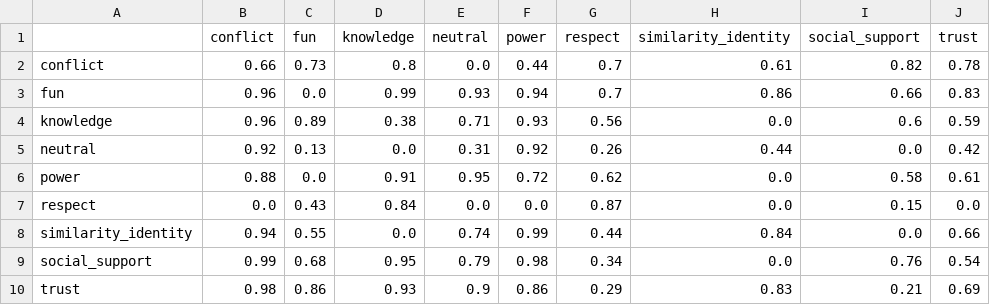
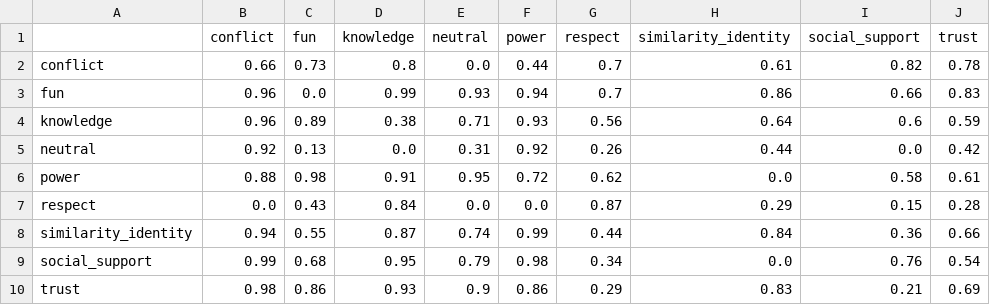
Before and after one commit to AndersGiovanni/worker_vs_gpt, a CSV file: src/worker_vs_gpt/evaluation/assets/gpt-subset/llama.csv, drawn as a sheet.

```diff
--- a/src/worker_vs_gpt/evaluation/assets/gpt-subset/llama.csv
+++ b/src/worker_vs_gpt/evaluation/assets/gpt-subset/llama.csv
@@ -3,7 +3,7 @@ conflict,0.66,0.73,0.8,0.0,0.44,0.7,0.61,0.82,0.78
 fun,0.96,0.0,0.99,0.93,0.94,0.7,0.86,0.66,0.83
-knowledge,0.96,0.89,0.38,0.71,0.93,0.56,0.0,0.6,0.59
+knowledge,0.96,0.89,0.38,0.71,0.93,0.56,0.64,0.6,0.59
 neutral,0.92,0.13,0.0,0.31,0.92,0.26,0.44,0.0,0.42
-power,0.88,0.0,0.91,0.95,0.72,0.62,0.0,0.58,0.61
-respect,0.0,0.43,0.84,0.0,0.0,0.87,0.0,0.15,0.0
-similarity_identity,0.94,0.55,0.0,0.74,0.99,0.44,0.84,0.0,0.66
+power,0.88,0.98,0.91,0.95,0.72,0.62,0.0,0.58,0.61
+respect,0.0,0.43,0.84,0.0,0.0,0.87,0.29,0.15,0.28
+similarity_identity,0.94,0.55,0.87,0.74,0.99,0.44,0.84,0.36,0.66
 social_support,0.99,0.68,0.95,0.79,0.98,0.34,0.0,0.76,0.54
```
Also changed, not shown: src/worker_vs_gpt/evaluation/assets/gpt-subset/gpt.csv, 29 other files.
